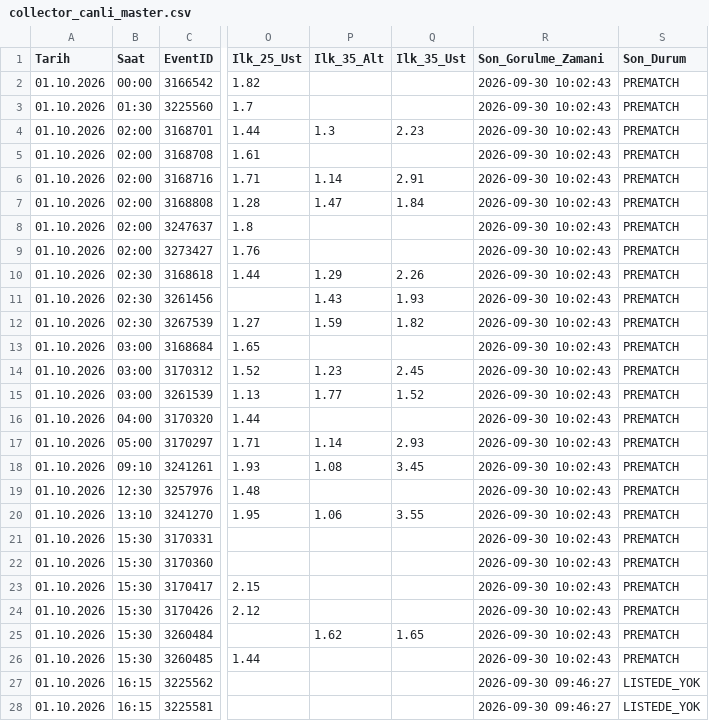
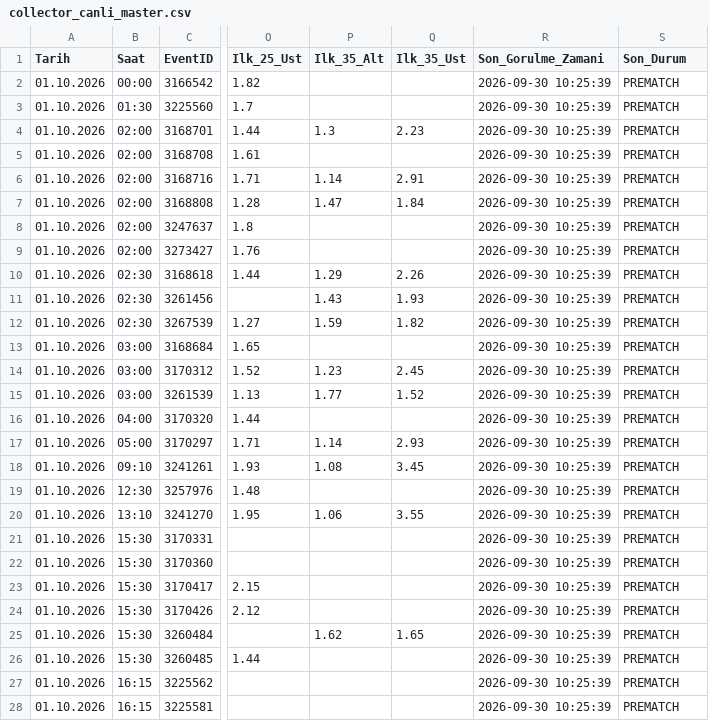
Before and after one commit to volkansevinc58-pixel/OranAI-Collector, a CSV file: collector_canli_master.csv, drawn as a sheet; only a part is shown, gaps mark what is left out; the diff covers the shown part only; the diff names each change by its address in the sheet, - before the commit and + after, or states it on an @@ line.

```diff
--- a/collector_canli_master.csv
+++ b/collector_canli_master.csv
-R2:R26 (Son_Gorulme_Zamani): 2026-09-30 10:02:43
+R2:R26 (Son_Gorulme_Zamani): 2026-09-30 10:25:39
-R27:R28 (Son_Gorulme_Zamani): 2026-09-30 09:46:27
+R27:R28 (Son_Gorulme_Zamani): 2026-09-30 10:25:39
-S27:S28 (Son_Durum): LISTEDE_YOK
+S27:S28 (Son_Durum): PREMATCH
```
Also changed, not shown: 79 edited cells elsewhere in this file, collector_canli_prematch.csv.
